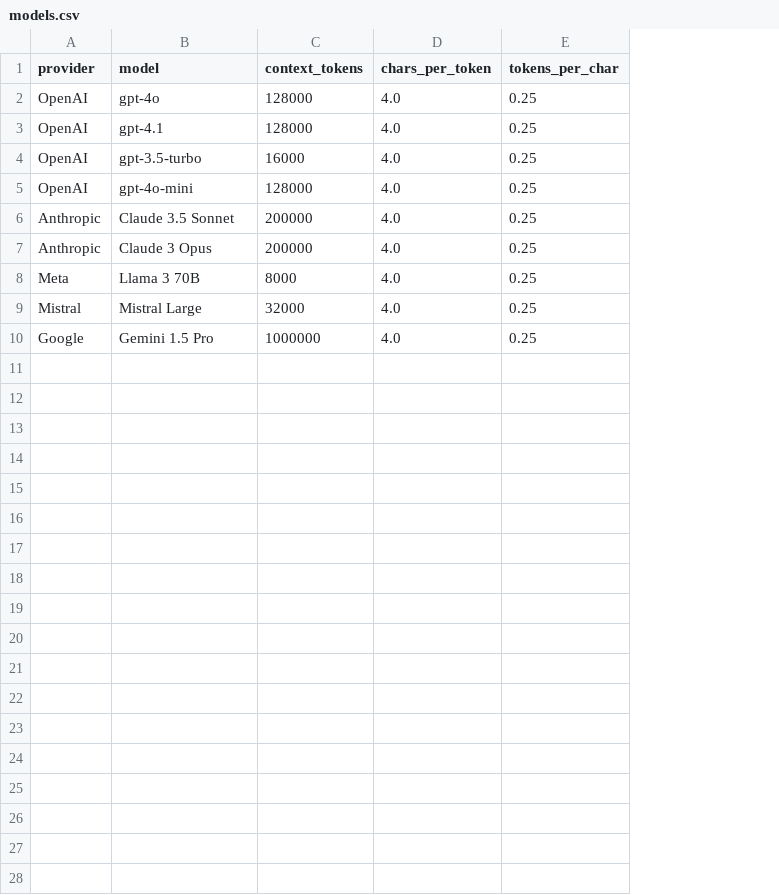
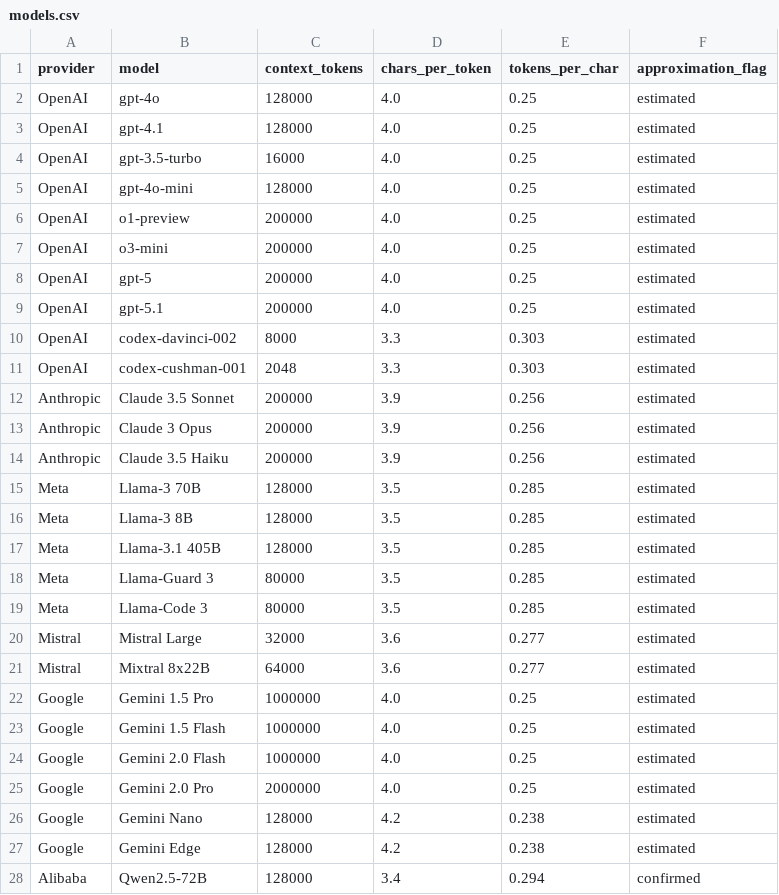
Before and after one commit to Onr/Onr.github.io, a CSV file: projects/token-visualizer/data/models.csv, drawn as a sheet; only a part is shown; removed rows and columns are numbered as before the commit, all else as after; the diff covers the shown part only; the diff names each change by its address in the sheet, - before the commit and + after, or states it on an @@ line.

Commit message:
update the token vis

```diff
--- a/projects/token-visualizer/data/models.csv
+++ b/projects/token-visualizer/data/models.csv
+column F (approximation_flag), rows 2-5: all estimated; rows 12-13: estimated | estimated; row 20: estimated; row 22: estimated
+row 6: OpenAI | o1-preview | 200000 | 4.0 | 0.25 | estimated
+row 7: OpenAI | o3-mini | 200000 | 4.0 | 0.25 | estimated
+row 8: OpenAI | gpt-5 | 200000 | 4.0 | 0.25 | estimated
+row 9: OpenAI | gpt-5.1 | 200000 | 4.0 | 0.25 | estimated
+row 10: OpenAI | codex-davinci-002 | 8000 | 3.3 | 0.303 | estimated
+row 11: OpenAI | codex-cushman-001 | 2048 | 3.3 | 0.303 | estimated
-D12:D13 (chars_per_token): 4.0
+D12:D13 (chars_per_token): 3.9
-E12:E13 (tokens_per_char): 0.25
+E12:E13 (tokens_per_char): 0.256
-row 8: Meta | Llama 3 70B | 8000 | 4.0 | 0.25
+row 14: Anthropic | Claude 3.5 Haiku | 200000 | 3.9 | 0.256 | estimated
+row 15: Meta | Llama-3 70B | 128000 | 3.5 | 0.285 | estimated
+row 16: Meta | Llama-3 8B | 128000 | 3.5 | 0.285 | estimated
+row 17: Meta | Llama-3.1 405B | 128000 | 3.5 | 0.285 | estimated
+row 18: Meta | Llama-Guard 3 | 80000 | 3.5 | 0.285 | estimated
+row 19: Meta | Llama-Code 3 | 80000 | 3.5 | 0.285 | estimated
-D20 (chars_per_token): 4.0
+D20 (chars_per_token): 3.6
-E20 (tokens_per_char): 0.25
+E20 (tokens_per_char): 0.277
+row 21: Mistral | Mixtral 8x22B | 64000 | 3.6 | 0.277 | estimated
+row 23: Google | Gemini 1.5 Flash | 1000000 | 4.0 | 0.25 | estimated
+row 24: Google | Gemini 2.0 Flash | 1000000 | 4.0 | 0.25 | estimated
+row 25: Google | Gemini 2.0 Pro | 2000000 | 4.0 | 0.25 | estimated
+row 26: Google | Gemini Nano | 128000 | 4.2 | 0.238 | estimated
+row 27: Google | Gemini Edge | 128000 | 4.2 | 0.238 | estimated
+row 28: Alibaba | Qwen2.5-72B | 128000 | 3.4 | 0.294 | confirmed
```
Also changed, not shown: 11 added rows elsewhere in this file, projects/token-visualizer/data/books.csv, 4 other files.
